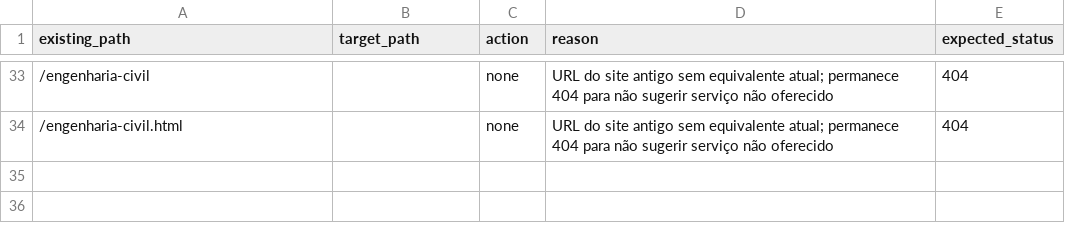
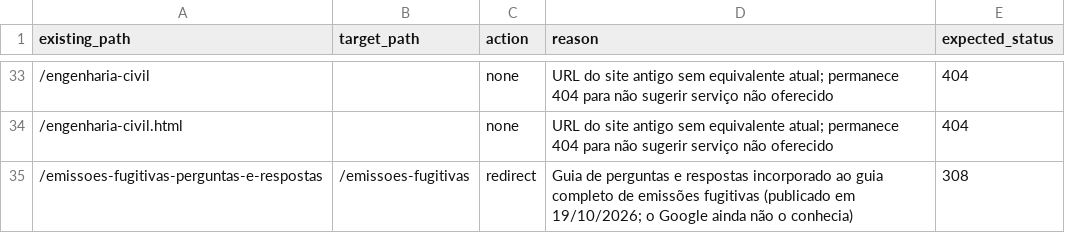
Before and after one commit to BernardoDev0/site-monitorar-, a CSV file: docs/organic/redirect-map.csv, drawn as a sheet; only a part is shown, gaps mark what is left out; the diff names each change by its address in the sheet, - before the commit and + after, or states it on an @@ line.

```diff
--- a/docs/organic/redirect-map.csv
+++ b/docs/organic/redirect-map.csv
+row 35: /emissoes-fugitivas-perguntas-e-respostas | /emissoes-fugitivas | redirect | Guia de perguntas e respostas incorporado ao guia completo de emissões fugitivas (publicado em 19/10/2026; o Google ainda não o conhecia) | 308
```
Also changed, not shown: docs/organic/seo-growth/extra-queries.csv, docs/organic/seo-growth/keyword-map.csv, 28 other files.
